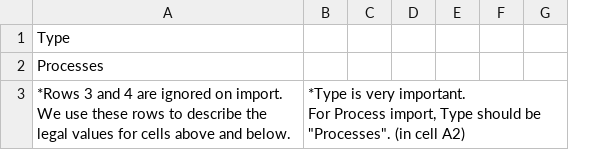
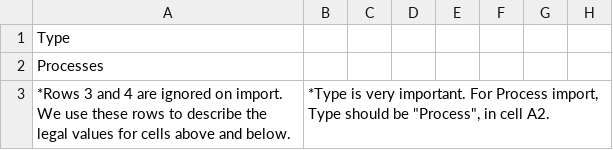
Before and after one commit to zidarsk8/ggrc-core, a CSV file: src/ggrc/templates/csv_files/Process_Import_Template.csv, drawn as a sheet; only a part is shown; the diff covers the shown part only; the diff names each change by its address in the sheet, - before the commit and + after, or states it on an @@ line.

Commit message:
Template appearance updates/fixes.

```diff
--- a/src/ggrc/templates/csv_files/Process_Import_Template.csv
+++ b/src/ggrc/templates/csv_files/Process_Import_Template.csv
+column G, empty
-B3: …should be "Processes". (in cell A2)
+B3: …should be "Process", in cell A2.
```
Also changed, not shown: 5 edited cells elsewhere in this file, src/ggrc/templates/csv_files/Control_Import_Template.csv, src/ggrc/templates/csv_files/System_Import_Template.csv, 2 other files.
